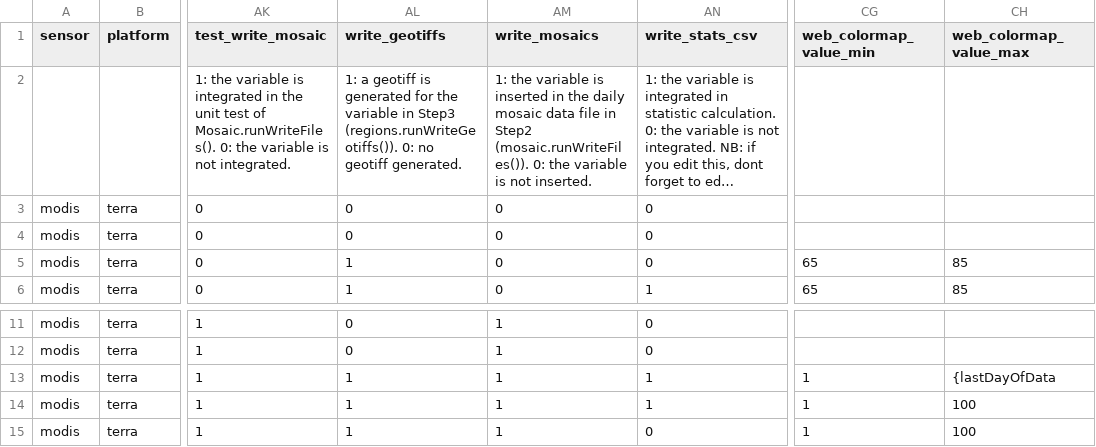
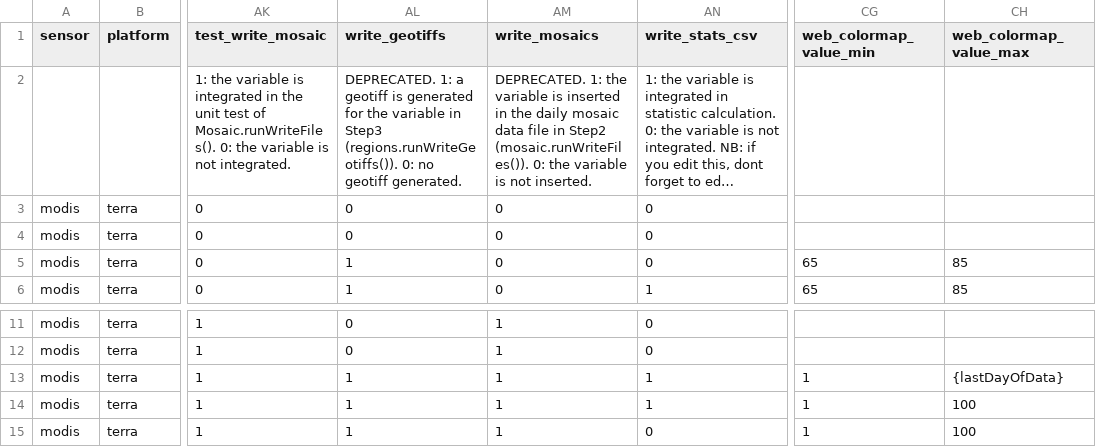
Before and after one commit to RittgerLabGroup/SPIRES_2025_0_1, a CSV file: tbx/conf/configuration_of_variables.csv, drawn as a sheet; only a part is shown, gaps mark what is left out; long unchanged cells end in …; the diff names each change by its address in the sheet, - before the commit and + after, or states it on an @@ line.

```diff
--- a/tbx/conf/configuration_of_variables.csv
+++ b/tbx/conf/configuration_of_variables.csv
-AL2 (write_geotiffs): 1: a…
+AL2 (write_geotiffs): DEPRECATED. 1: a…
-AM2 (write_mosaics): 1: the…
+AM2 (write_mosaics): DEPRECATED. 1: the…
-CH13 (web_colormap_value_max): {lastDayOfData
+CH13 (web_colormap_value_max): {lastDayOfData}
```
Also changed, not shown: tbx/conf/configuration_of_variablesregions.csv.
